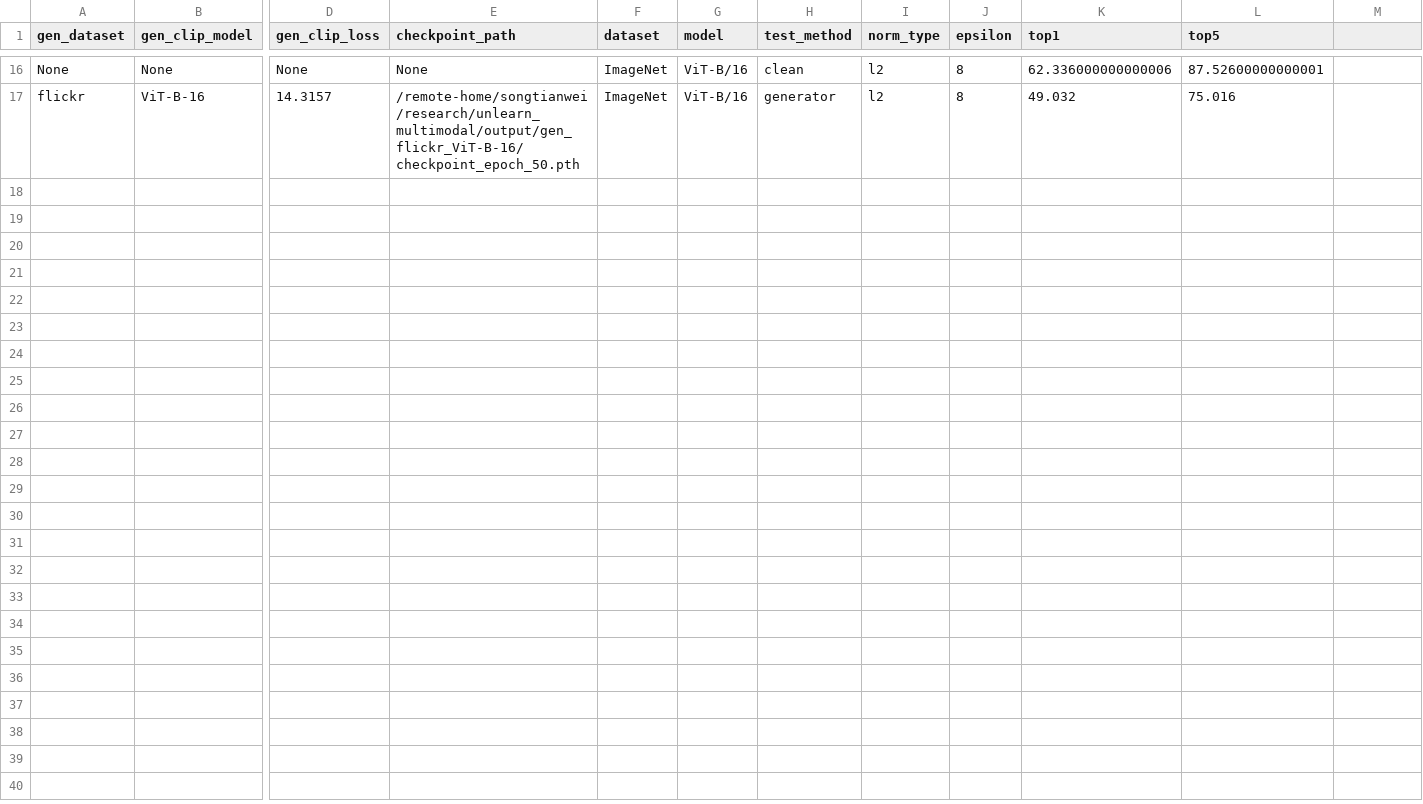
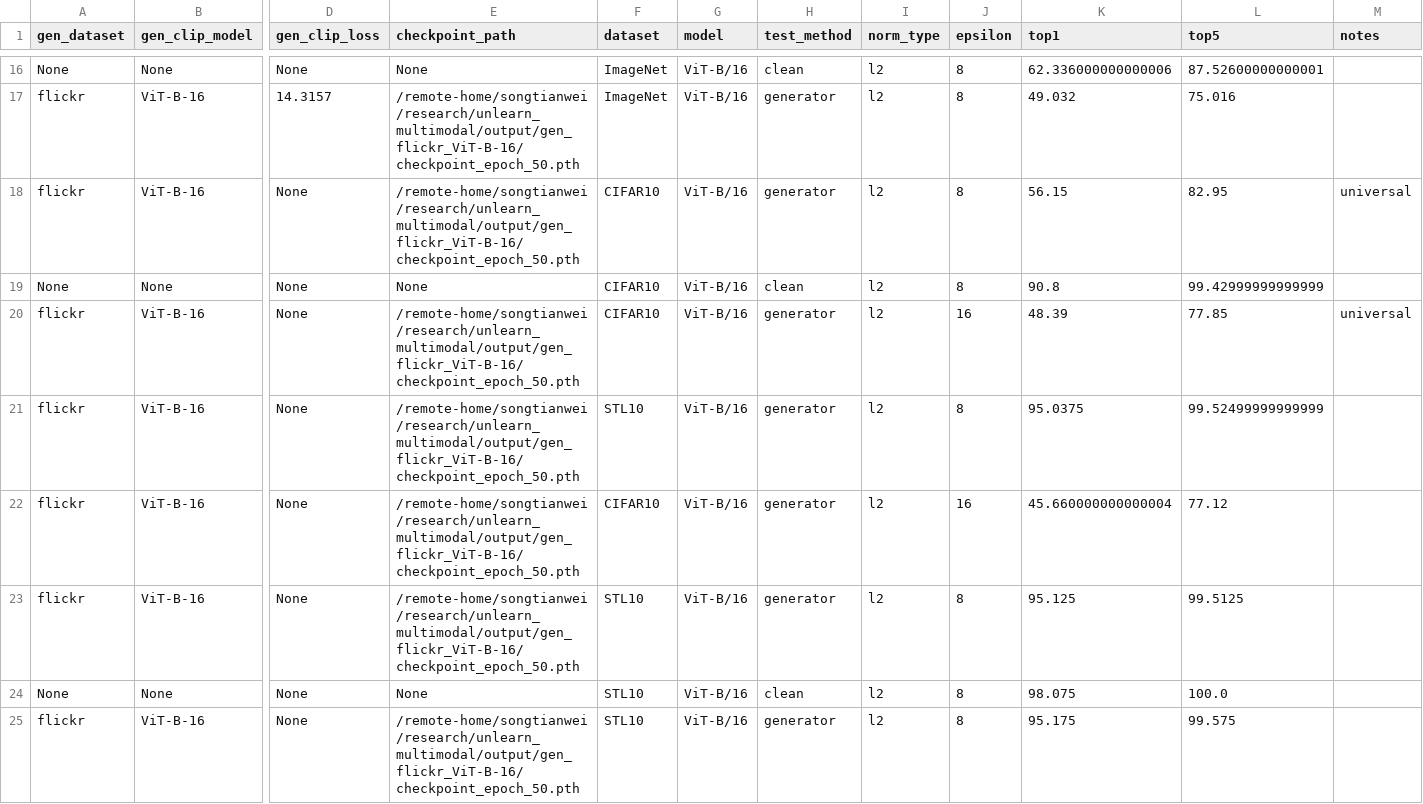
Before and after one commit to haole1683/unlearn_multimodal, a CSV file: record/record.csv, drawn as a sheet; only a part is shown, gaps mark what is left out; rows hold the shown columns only; the diff names each change by its address in the sheet, - before the commit and + after, or states it on an @@ line.

Commit message:
update_code_test_attack

```diff
--- a/record/record.csv
+++ b/record/record.csv
-M1: (empty)
+M1: notes
+row 18: flickr | ViT-B-16 | None | /remote-home/songtianwei/research/unlearn_multimodal/output/gen_flickr_ViT-B-16/checkpoint_epoch_50.pth | CIFAR10 | ViT-B/16 | generator | l2 | 8 | 56.15 | 82.95 | universal
+row 19: None | None | None | None | CIFAR10 | ViT-B/16 | clean | l2 | 8 | 90.8 | 99.42999999999999
+row 20: flickr | ViT-B-16 | None | /remote-home/songtianwei/research/unlearn_multimodal/output/gen_flickr_ViT-B-16/checkpoint_epoch_50.pth | CIFAR10 | ViT-B/16 | generator | l2 | 16 | 48.39 | 77.85 | universal
+row 21: flickr | ViT-B-16 | None | /remote-home/songtianwei/research/unlearn_multimodal/output/gen_flickr_ViT-B-16/checkpoint_epoch_50.pth | STL10 | ViT-B/16 | generator | l2 | 8 | 95.0375 | 99.52499999999999
+row 22: flickr | ViT-B-16 | None | /remote-home/songtianwei/research/unlearn_multimodal/output/gen_flickr_ViT-B-16/checkpoint_epoch_50.pth | CIFAR10 | ViT-B/16 | generator | l2 | 16 | 45.660000000000004 | 77.12
+row 23: flickr | ViT-B-16 | None | /remote-home/songtianwei/research/unlearn_multimodal/output/gen_flickr_ViT-B-16/checkpoint_epoch_50.pth | STL10 | ViT-B/16 | generator | l2 | 8 | 95.125 | 99.5125
+row 24: None | None | None | None | STL10 | ViT-B/16 | clean | l2 | 8 | 98.075 | 100.0
+row 25: flickr | ViT-B-16 | None | /remote-home/songtianwei/research/unlearn_multimodal/output/gen_flickr_ViT-B-16/checkpoint_epoch_50.pth | STL10 | ViT-B/16 | generator | l2 | 8 | 95.175 | 99.575
```
Also changed, not shown: 1 other file.
